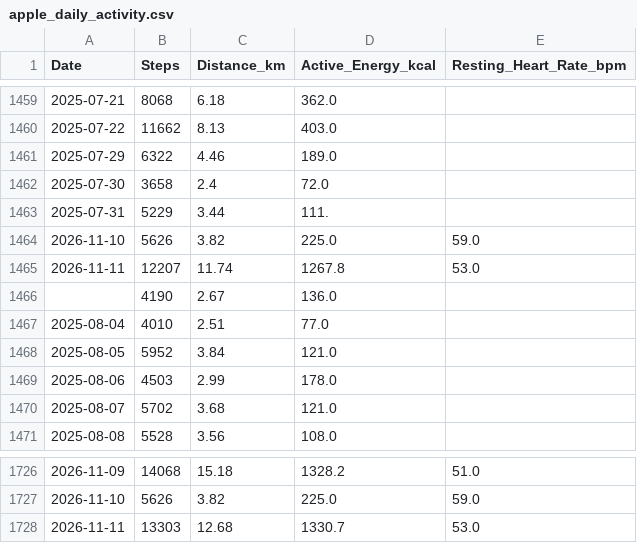
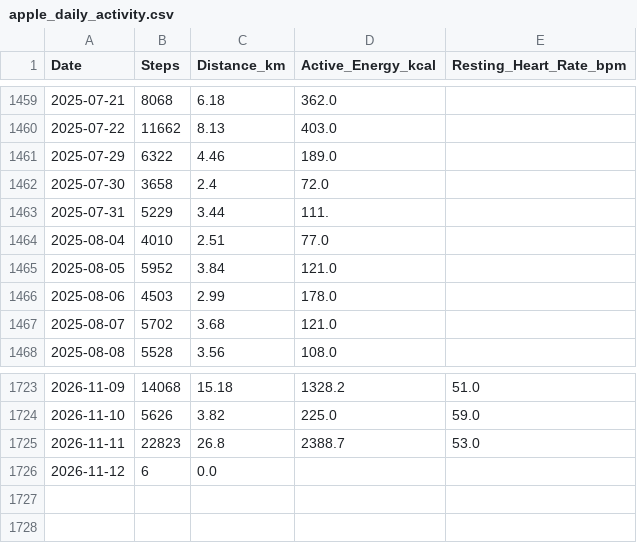
Before and after one commit to ayrtonxandre/agy, a CSV file: athx/apple_daily_activity.csv, drawn as a sheet; only a part is shown, gaps mark what is left out.

Commit message:
chore(data): apple health webhook sync [2026-11-12 09:24]

```diff
--- a/athx/apple_daily_activity.csv
+++ b/athx/apple_daily_activity.csv
@@ -1463,5 +1463,2 @@ Date,Steps,Distance_km,Active_Energy_kcal,Resting_Heart_Rate_bpm
 2025-07-31,5229,3.44,111.,
-2026-11-10,5626,3.82,225.0,59.0
-2026-11-11,12207,11.74,1267.8,53.0
-,4190,2.67,136.0,
 2025-08-04,4010,2.51,77.0,
@@ -1727,2 +1724,3 @@ Date,Steps,Distance_km,Active_Energy_kcal,Resting_Heart_Rate_bpm
 2026-11-10,5626,3.82,225.0,59.0
-2026-11-11,13303,12.68,1330.7,53.0
+2026-11-11,22823,26.8,2388.7,53.0
+2026-11-12,6,0.0,,
```
Also changed, not shown: athx/apple_mobility_biomechanics.csv.
